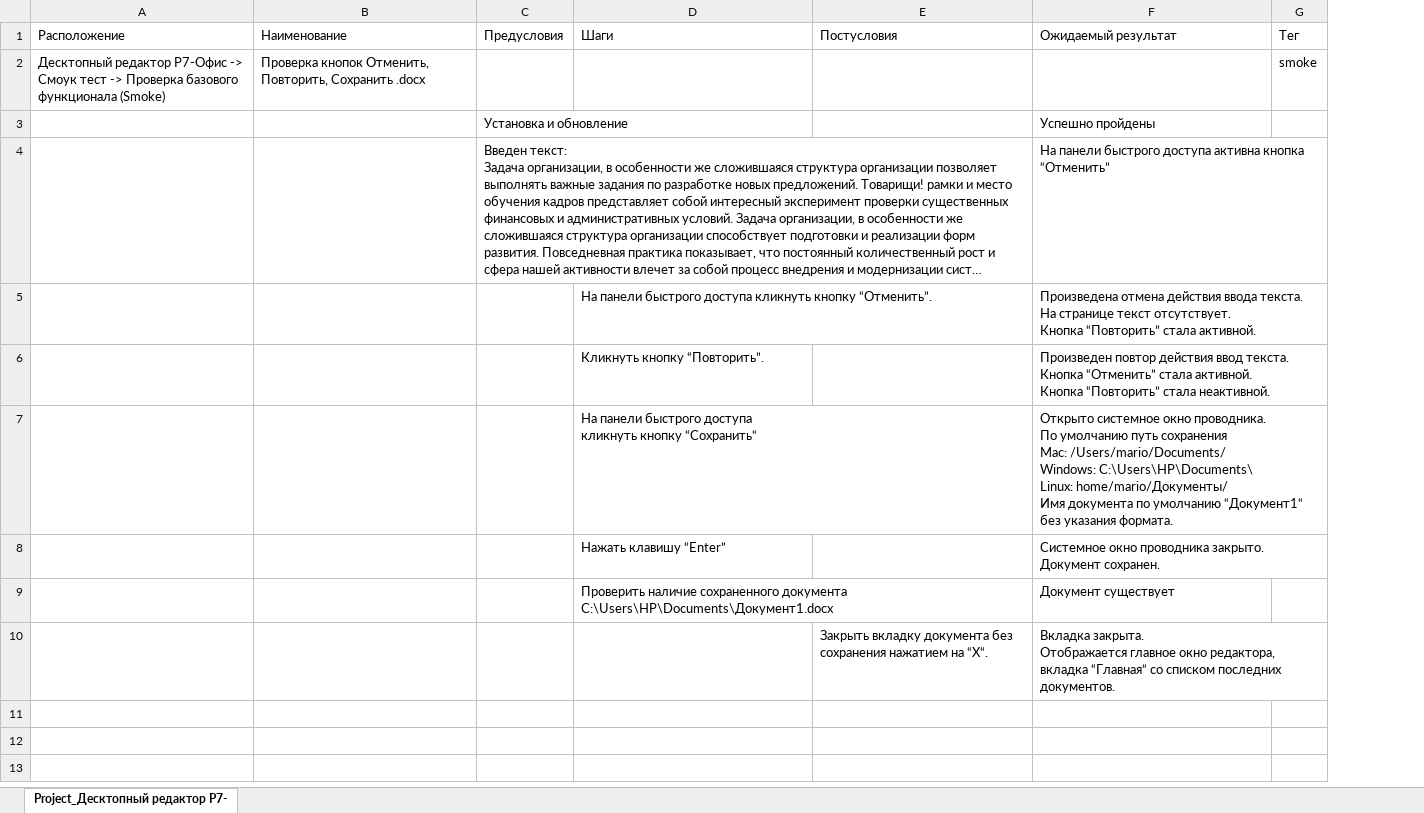
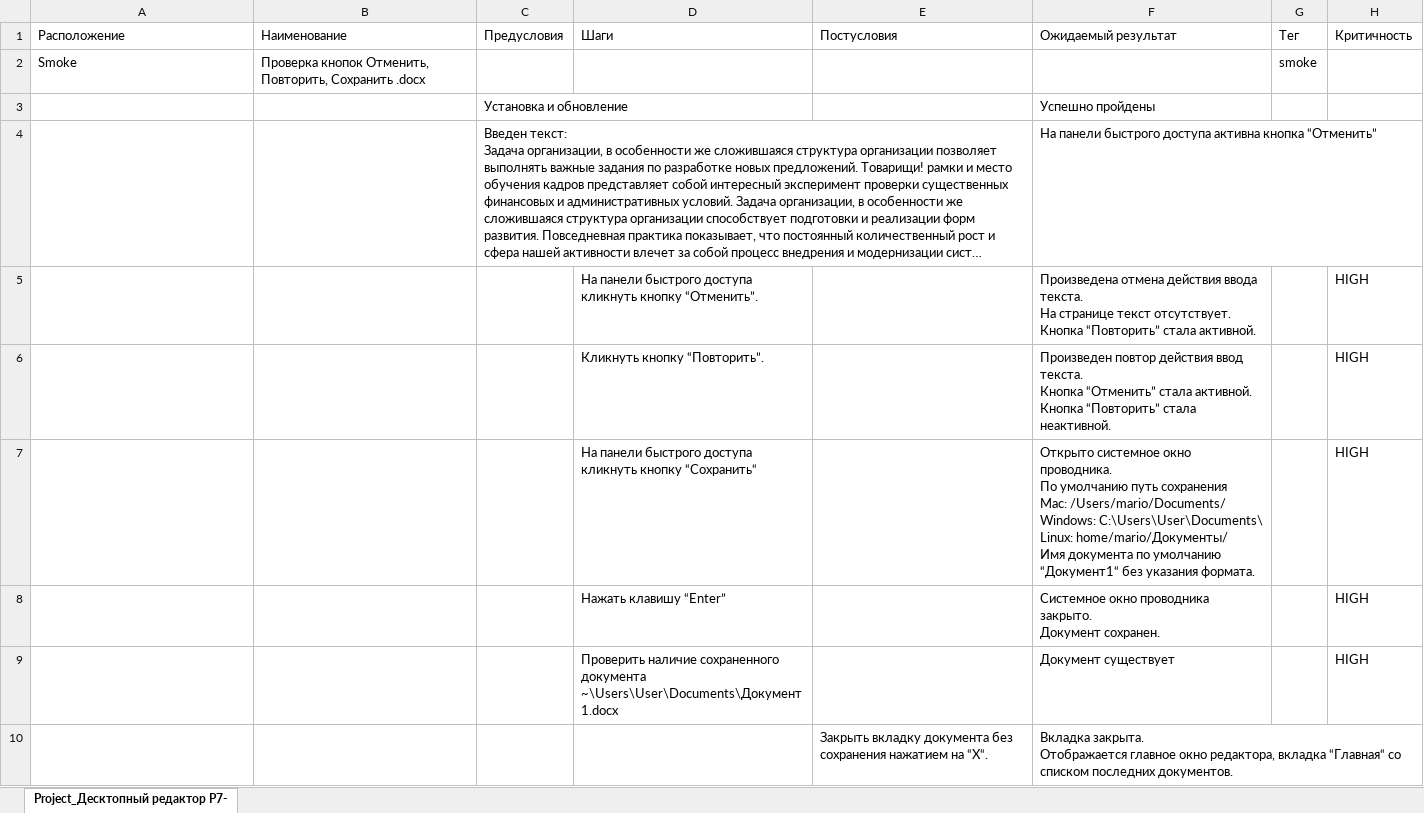
Before and after one commit to AlexandrLiutikov/Testing, an Excel workbook: products/Editors/scenarios/smoke/5. Проверка кнопок Отменить, Повторить, Сохранить .docx.xlsx, sheet Project_Десктопный редактор Р7-, drawn as a sheet; long unchanged cells end in …; values as stored, in another font and other column widths than the file's, no borders; table styles not drawn; ↵ is a line break in a cell; the diff names each change by its address in the sheet, - before the commit and + after, or states it on an @@ line.

```diff
--- a/products/Editors/scenarios/smoke/5. Проверка кнопок Отменить, Повторить, Сохранить .docx.xlsx (sheet Project_Десктопный редактор Р7-)
+++ b/products/Editors/scenarios/smoke/5. Проверка кнопок Отменить, Повторить, Сохранить .docx.xlsx (sheet Project_Десктопный редактор Р7-)
+column H, rows 1-9: Критичность |  |  |  | HIGH | HIGH | HIGH | HIGH | HIGH
-A2: Десктопный редактор Р7-Офис -> Смоук тест -> Проверка базового функционала (Smoke)
+A2: Smoke
-F7: …/Users/mario/Documents/ ↵ Windows: С:\Users\HP\Documents\ ↵ Linux: home/mario/Документы/…
+F7: …/Users/mario/Documents/ ↵ Windows: С:\Users\User\Documents\ ↵ Linux: home/mario/Документы/…
-D9: …сохраненного документа ↵ С:\Users\HP\Documents\Документ1.docx
+D9: …сохраненного документа ↵ ~\Users\User\Documents\Документ1.docx
```
Also changed, not shown: products/Editors/scenarios/smoke/4. Ввод текста в редакторе документов.xlsx.
